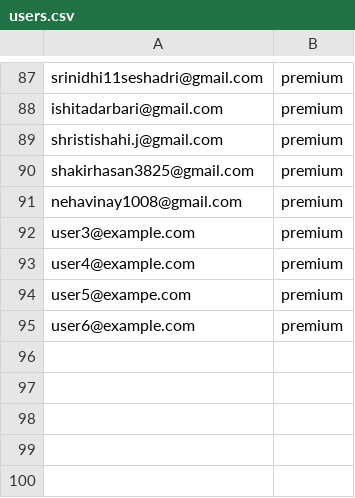
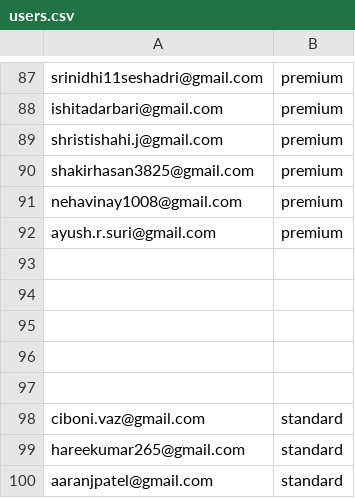
Before and after one commit to Aniket1246/django_chatbot_backend, a CSV file: users.csv, drawn as a sheet; only a part is shown, gaps mark what is left out; the shorter side is filled out with more unchanged rows.

```diff
--- a/users.csv
+++ b/users.csv
@@ -91,6 +91,3 @@ shakirhasan3825@gmail.com,premium
 nehavinay1008@gmail.com,premium
-user3@example.com,premium
-user4@example.com,premium
-user5@exampe.com,premium
-user6@example.com,premium
+ayush.r.suri@gmail.com,premium
 ,
```
Also changed, not shown: 5 other files.
